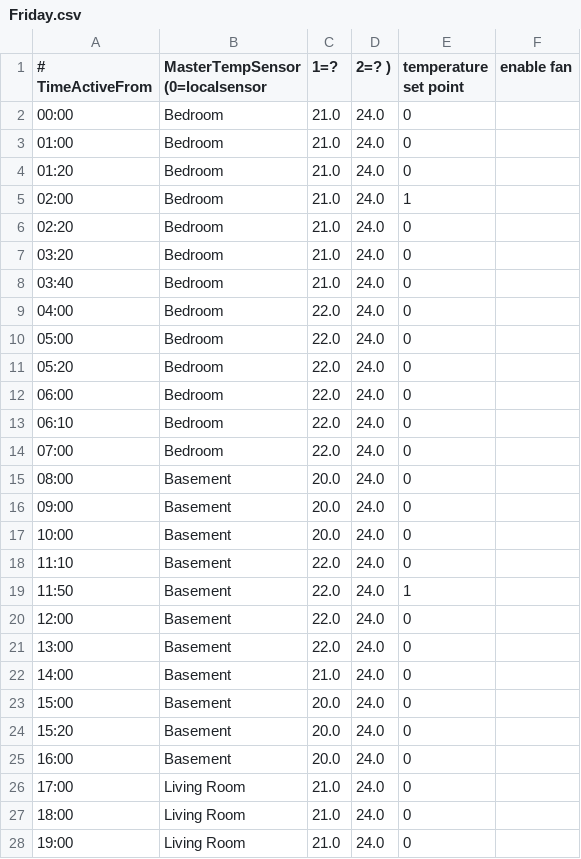
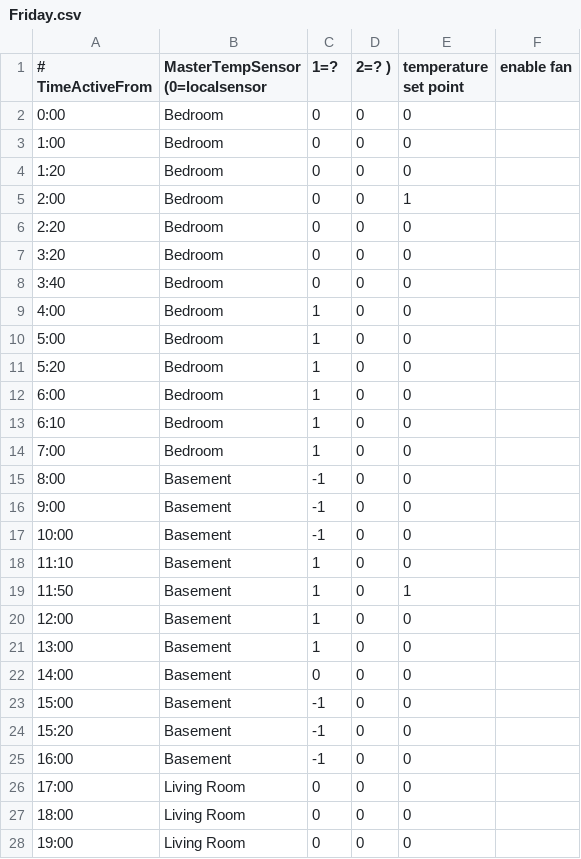
Before and after one commit to rhasbury/Thermproject, a CSV file: python/Programs/Friday.csv, drawn as a sheet; only a part is shown; the diff covers the shown part only.

```diff
--- a/python/Programs/Friday.csv
+++ b/python/Programs/Friday.csv
@@ -1,28 +1,28 @@
 # TimeActiveFrom, MasterTempSensor (0=localsensor, 1=?, 2=? ), temperature set point, enable fan
-00:00,Bedroom,21.0,24.0,0
-01:00,Bedroom,21.0,24.0,0
-01:20,Bedroom,21.0,24.0,0
-02:00,Bedroom,21.0,24.0,1
-02:20,Bedroom,21.0,24.0,0
-03:20,Bedroom,21.0,24.0,0
-03:40,Bedroom,21.0,24.0,0
-04:00,Bedroom,22.0,24.0,0
-05:00,Bedroom,22.0,24.0,0
-05:20,Bedroom,22.0,24.0,0
-06:00,Bedroom,22.0,24.0,0
-06:10,Bedroom,22.0,24.0,0
-07:00,Bedroom,22.0,24.0,0
-08:00,Basement,20.0,24.0,0
-09:00,Basement,20.0,24.0,0
-10:00,Basement,20.0,24.0,0
-11:10,Basement,22.0,24.0,0
-11:50,Basement,22.0,24.0,1
-12:00,Basement,22.0,24.0,0
-13:00,Basement,22.0,24.0,0
-14:00,Basement,21.0,24.0,0
-15:00,Basement,20.0,24.0,0
-15:20,Basement,20.0,24.0,0
-16:00,Basement,20.0,24.0,0
-17:00,Living Room,21.0,24.0,0
-18:00,Living Room,21.0,24.0,0
-19:00,Living Room,21.0,24.0,0
+0:00,Bedroom,0,0,0,
+1:00,Bedroom,0,0,0,
+1:20,Bedroom,0,0,0,
+2:00,Bedroom,0,0,1,
+2:20,Bedroom,0,0,0,
+3:20,Bedroom,0,0,0,
+3:40,Bedroom,0,0,0,
+4:00,Bedroom,1,0,0,
+5:00,Bedroom,1,0,0,
+5:20,Bedroom,1,0,0,
+6:00,Bedroom,1,0,0,
+6:10,Bedroom,1,0,0,
+7:00,Bedroom,1,0,0,
+8:00,Basement,-1,0,0,
+9:00,Basement,-1,0,0,
+10:00,Basement,-1,0,0,
+11:10,Basement,1,0,0,
+11:50,Basement,1,0,1,
+12:00,Basement,1,0,0,
+13:00,Basement,1,0,0,
+14:00,Basement,0,0,0,
+15:00,Basement,-1,0,0,
+15:20,Basement,-1,0,0,
+16:00,Basement,-1,0,0,
+17:00,Living Room,0,0,0,
+18:00,Living Room,0,0,0,
+19:00,Living Room,0,0,0,
```
Also changed, not shown: 14 edited cells elsewhere in this file, python/Programs/Monday.csv, python/Programs/Saturday.csv, 9 other files.
